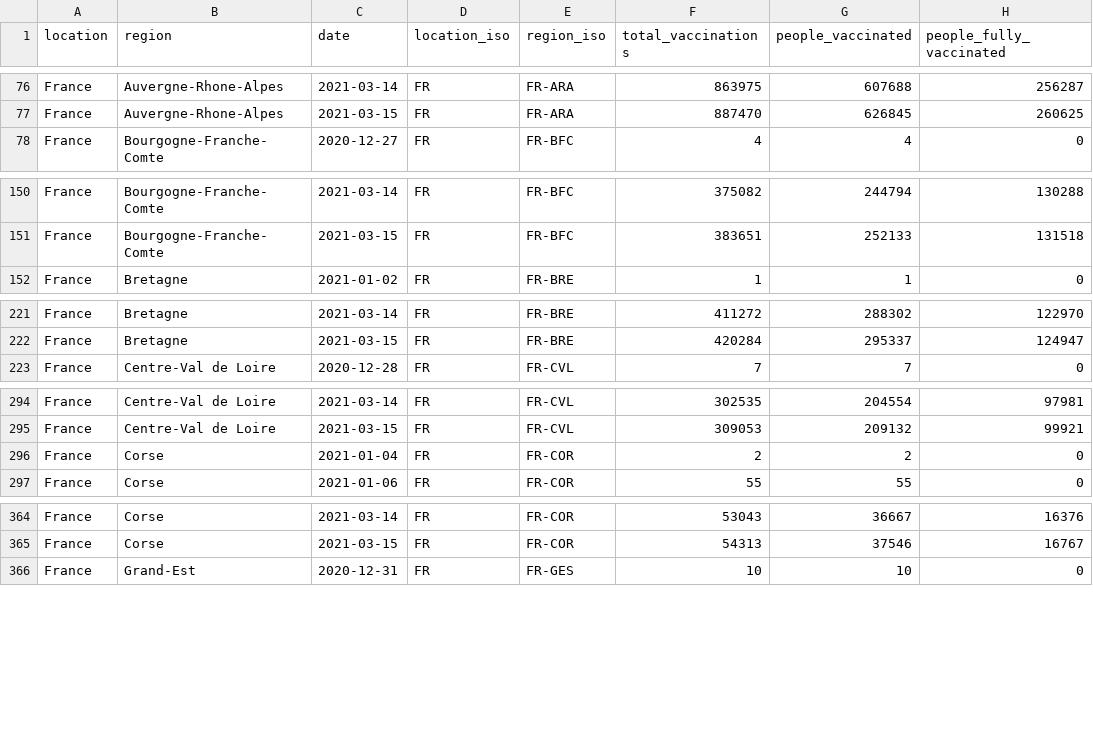
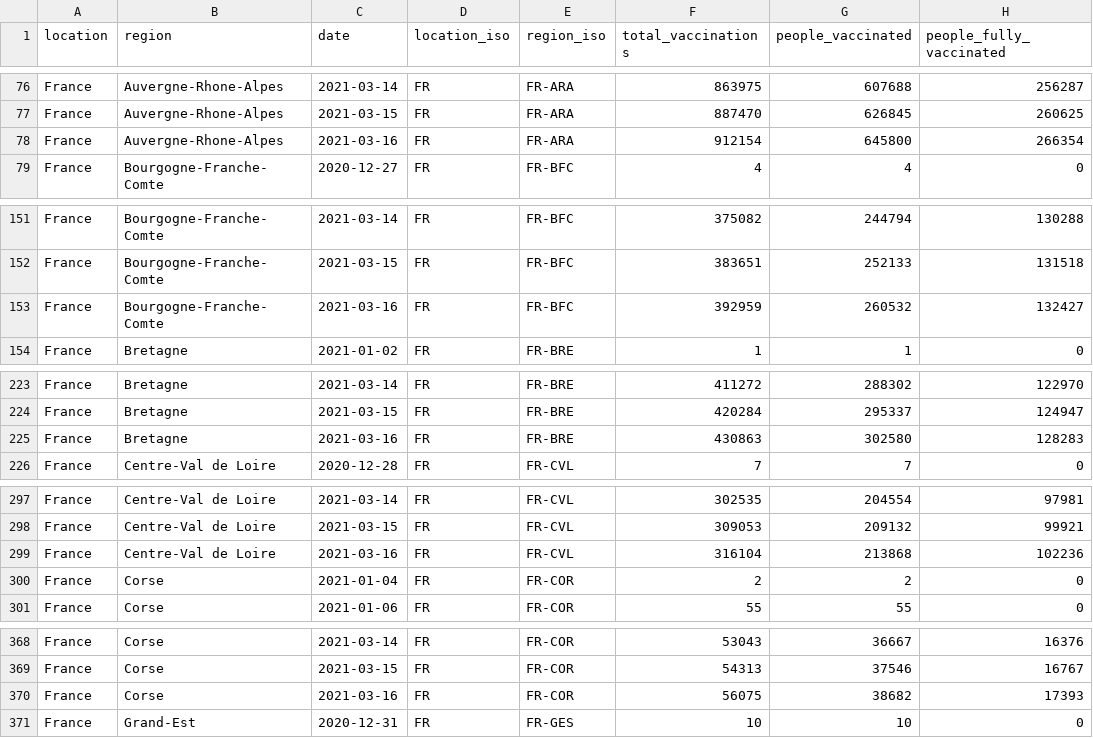
Before and after one commit to sociepy/covid19-vaccination-subnational, a CSV file: data/countries/France.csv, drawn as a sheet; only a part is shown, gaps mark what is left out; the diff covers the shown part only.

```diff
--- a/data/countries/France.csv
+++ b/data/countries/France.csv
@@ -77,2 +77,3 @@ France,Auvergne-Rhone-Alpes,2021-03-14,FR,FR-ARA,863975,607688,256287
 France,Auvergne-Rhone-Alpes,2021-03-15,FR,FR-ARA,887470,626845,260625
+France,Auvergne-Rhone-Alpes,2021-03-16,FR,FR-ARA,912154,645800,266354
 France,Bourgogne-Franche-Comte,2020-12-27,FR,FR-BFC,4,4,0
@@ -151,2 +152,3 @@ France,Bourgogne-Franche-Comte,2021-03-14,FR,FR-BFC,375082,244794,130288
 France,Bourgogne-Franche-Comte,2021-03-15,FR,FR-BFC,383651,252133,131518
+France,Bourgogne-Franche-Comte,2021-03-16,FR,FR-BFC,392959,260532,132427
 France,Bretagne,2021-01-02,FR,FR-BRE,1,1,0
@@ -222,2 +224,3 @@ France,Bretagne,2021-03-14,FR,FR-BRE,411272,288302,122970
 France,Bretagne,2021-03-15,FR,FR-BRE,420284,295337,124947
+France,Bretagne,2021-03-16,FR,FR-BRE,430863,302580,128283
 France,Centre-Val de Loire,2020-12-28,FR,FR-CVL,7,7,0
@@ -295,2 +298,3 @@ France,Centre-Val de Loire,2021-03-14,FR,FR-CVL,302535,204554,97981
 France,Centre-Val de Loire,2021-03-15,FR,FR-CVL,309053,209132,99921
+France,Centre-Val de Loire,2021-03-16,FR,FR-CVL,316104,213868,102236
 France,Corse,2021-01-04,FR,FR-COR,2,2,0
@@ -365,2 +369,3 @@ France,Corse,2021-03-14,FR,FR-COR,53043,36667,16376
 France,Corse,2021-03-15,FR,FR-COR,54313,37546,16767
+France,Corse,2021-03-16,FR,FR-COR,56075,38682,17393
 France,Grand-Est,2020-12-31,FR,FR-GES,10,10,0
```
Also changed, not shown: 13 added rows elsewhere in this file, data/countries/Austria.csv, data/countries/Germany.csv, 28 other files.
